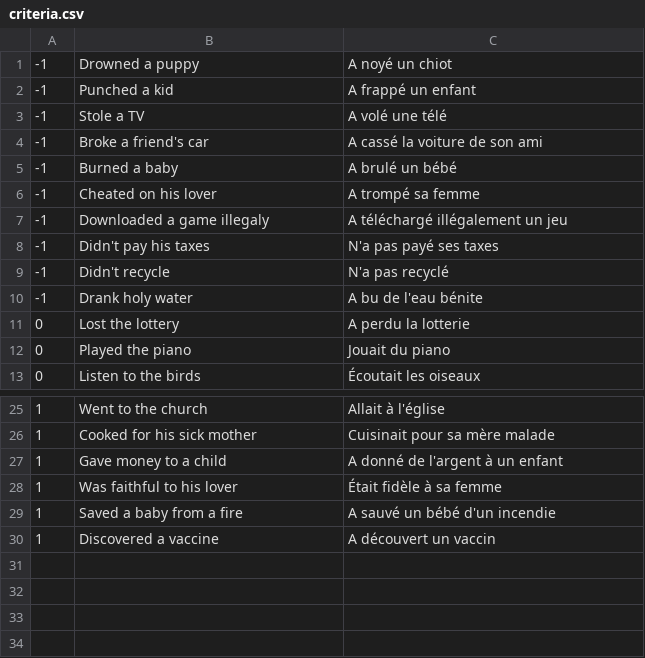
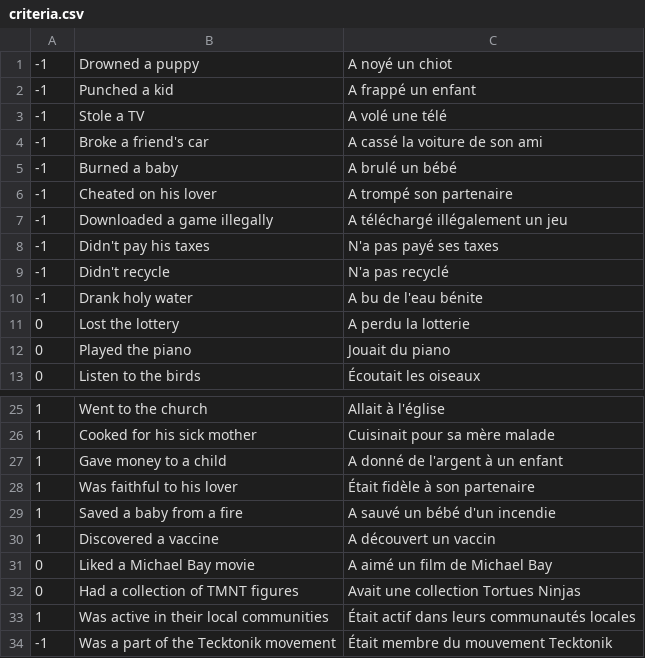
Before and after one commit to Minipeps/LD48, a CSV file: Resources/criteria.csv, drawn as a sheet; only a part is shown, gaps mark what is left out.

Commit message:
added bubbles + criteria.csv modified

```diff
--- a/Resources/criteria.csv
+++ b/Resources/criteria.csv
@@ -5,4 +5,4 @@
 -1,Burned a baby,A brulé un bébé
--1,Cheated on his lover,A trompé sa femme
--1,Downloaded a game illegaly,A téléchargé illégalement un jeu
+-1,Cheated on his lover,A trompé son partenaire
+-1,Downloaded a game illegally,A téléchargé illégalement un jeu
 -1,Didn't pay his taxes,N'a pas payé ses taxes
@@ -27,4 +27,8 @@
 1,Gave money to a child,A donné de l'argent à un enfant
-1,Was faithful to his lover,Était fidèle à sa femme
+1,Was faithful to his lover,Était fidèle à son partenaire
 1,Saved a baby from a fire,A sauvé un bébé d'un incendie
 1,Discovered a vaccine,A découvert un vaccin
+0,Liked a Michael Bay movie,A aimé un film de Michael Bay
+0,Had a collection of TMNT figures,Avait une collection Tortues Ninjas
+1,Was active in their local communities,Était actif dans leurs communautés locales
+-1,Was a part of the Tecktonik movement,Était membre du mouvement Tecktonik
```
Also changed, not shown: 8 other files.
